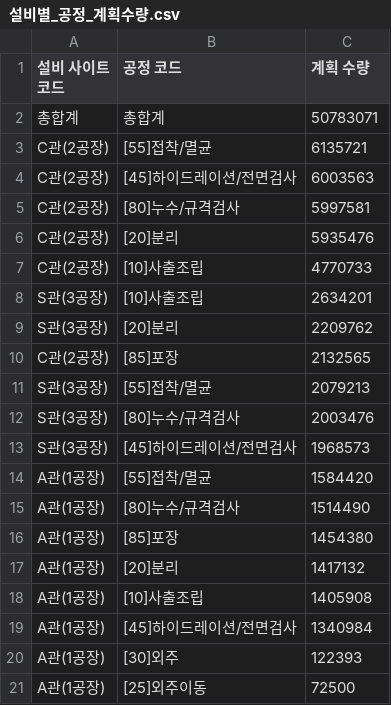
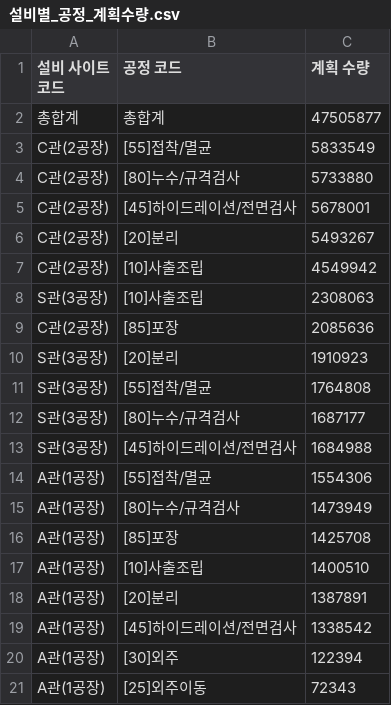
Before and after one commit to interojo-160907/s-prod-demand, a CSV file: out/설비별_공정_계획수량.csv, drawn as a sheet.

```diff
--- a/out/설비별_공정_계획수량.csv
+++ b/out/설비별_공정_계획수량.csv
@@ -1,21 +1,21 @@
 설비 사이트 코드,공정 코드,계획 수량
-총합계,총합계,50783071
-C관(2공장),[55]접착/멸균,6135721
-C관(2공장),[45]하이드레이션/전면검사,6003563
-C관(2공장),[80]누수/규격검사,5997581
-C관(2공장),[20]분리,5935476
-C관(2공장),[10]사출조립,4770733
-S관(3공장),[10]사출조립,2634201
-S관(3공장),[20]분리,2209762
-C관(2공장),[85]포장,2132565
-S관(3공장),[55]접착/멸균,2079213
-S관(3공장),[80]누수/규격검사,2003476
-S관(3공장),[45]하이드레이션/전면검사,1968573
-A관(1공장),[55]접착/멸균,1584420
-A관(1공장),[80]누수/규격검사,1514490
-A관(1공장),[85]포장,1454380
-A관(1공장),[20]분리,1417132
-A관(1공장),[10]사출조립,1405908
-A관(1공장),[45]하이드레이션/전면검사,1340984
-A관(1공장),[30]외주,122393
-A관(1공장),[25]외주이동,72500
+총합계,총합계,47505877
+C관(2공장),[55]접착/멸균,5833549
+C관(2공장),[80]누수/규격검사,5733880
+C관(2공장),[45]하이드레이션/전면검사,5678001
+C관(2공장),[20]분리,5493267
+C관(2공장),[10]사출조립,4549942
+S관(3공장),[10]사출조립,2308063
+C관(2공장),[85]포장,2085636
+S관(3공장),[20]분리,1910923
+S관(3공장),[55]접착/멸균,1764808
+S관(3공장),[80]누수/규격검사,1687177
+S관(3공장),[45]하이드레이션/전면검사,1684988
+A관(1공장),[55]접착/멸균,1554306
+A관(1공장),[80]누수/규격검사,1473949
+A관(1공장),[85]포장,1425708
+A관(1공장),[10]사출조립,1400510
+A관(1공장),[20]분리,1387891
+A관(1공장),[45]하이드레이션/전면검사,1338542
+A관(1공장),[30]외주,122394
+A관(1공장),[25]외주이동,72343
```
Also changed, not shown: out/생산실적_공정별_일별양품.csv, out/이니셜별_공정별_합계.csv, 5 other files.
